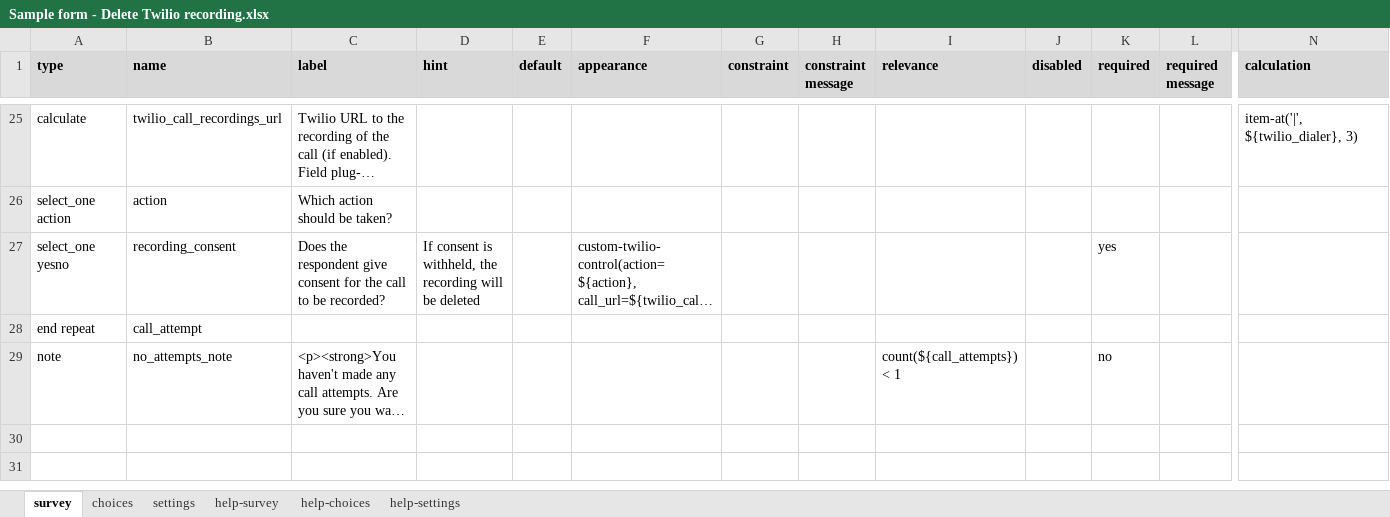
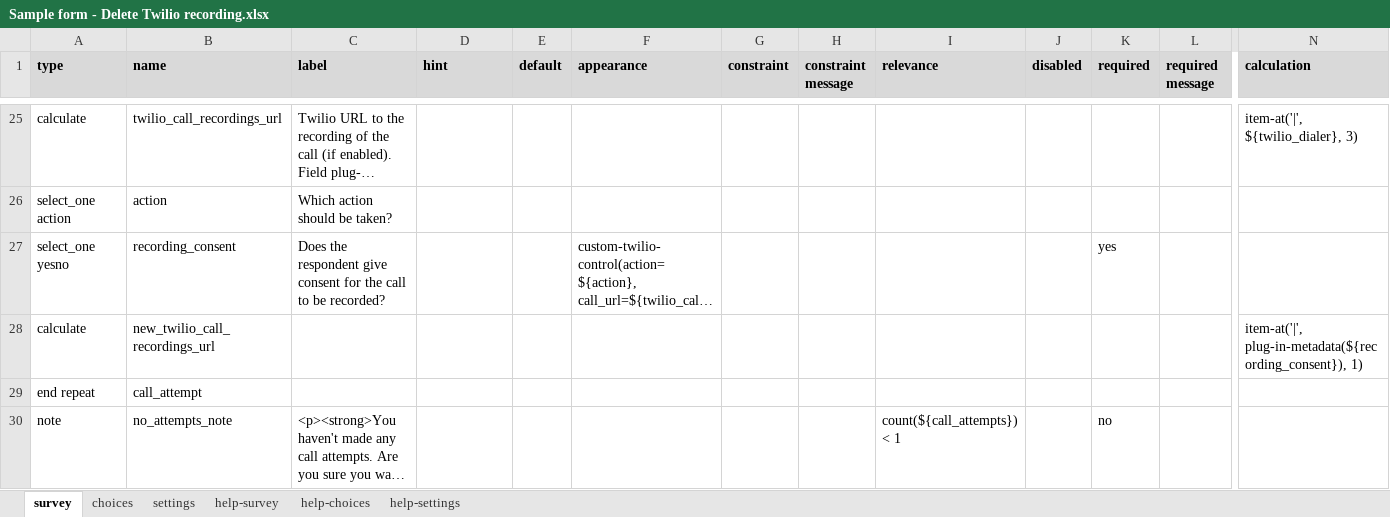
Before and after one commit to surveycto/twilio-control, an Excel workbook: extras/sample-form/Sample form - Delete Twilio recording.xlsx, sheet survey, drawn as a sheet; only a part is shown, gaps mark what is left out; long unchanged cells end in …; values as stored, in another font and other column widths than the file's, no borders; conditional formats not drawn; rows hold the shown columns only; the diff names each change by its address in the sheet, - before the commit and + after, or states it on an @@ line.

Commit message:
Added way to retrieve newly started recording

```diff
--- a/extras/sample-form/Sample form - Delete Twilio recording.xlsx (sheet survey)
+++ b/extras/sample-form/Sample form - Delete Twilio recording.xlsx (sheet survey)
-D27 (hint): If consent is withheld, the recording will be deleted
+D27 (hint): (empty)
+row 28: calculate | new_twilio_call_recordings_url |  |  |  |  |  |  |  |  |  |  | item-at('|', plug-in-metadata(${recording_consent}), 1)
```
Also changed, not shown: sheet settings.
